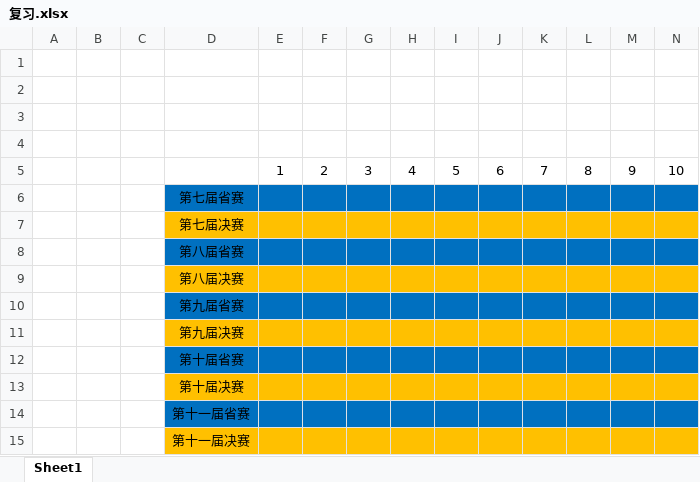
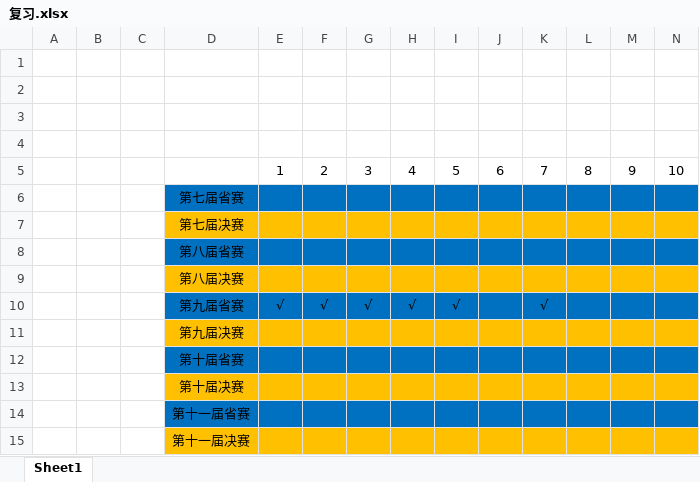
Before and after one commit to fanshixiong/Algorithm, an Excel workbook: LanQiao/复习.xlsx, sheet Sheet1, drawn as a sheet; values as stored, in another font and other column widths than the file's, no borders; removed rows and columns are numbered as before the commit, all else as after; the diff names each change by its address in the sheet, - before the commit and + after, or states it on an @@ line.

Commit message:
LanQiao

```diff
--- a/LanQiao/复习.xlsx (sheet Sheet1)
+++ b/LanQiao/复习.xlsx (sheet Sheet1)
-row 10:  |  |  | 第九届省赛
+row 10:  |  |  | 第九届省赛 | √ | √ | √ | √ | √ |  | √
```
Also changed, not shown: 13 other files.
